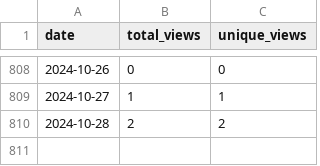
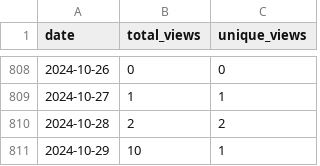
Before and after one commit to wumphlett/COMP-2210, a CSV file: .traffic/views.csv, drawn as a sheet; only a part is shown, gaps mark what is left out; the diff names each change by its address in the sheet, - before the commit and + after, or states it on an @@ line.

Commit message:
Updating repository traffic

```diff
--- a/.traffic/views.csv
+++ b/.traffic/views.csv
+row 811: 2024-10-29 | 10 | 1
```
Also changed, not shown: .traffic/clones.csv, 3 other files.
